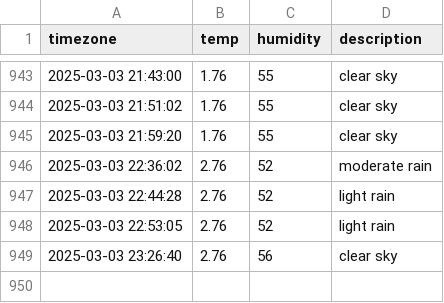
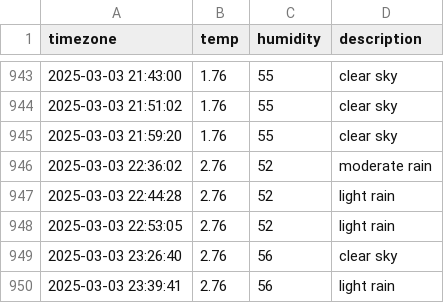
Before and after one commit to minjiKang33/seoul_weather, a CSV file: seoul_weather.csv, drawn as a sheet; only a part is shown, gaps mark what is left out.

```diff
--- a/seoul_weather.csv
+++ b/seoul_weather.csv
@@ -949 +949,2 @@ timezone,temp,humidity,description
 2025-03-03 23:26:40,2.76,56,clear sky
+2025-03-03 23:39:41,2.76,56,light rain
```
